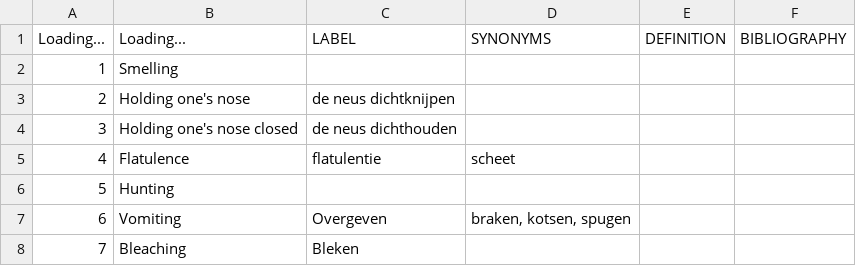
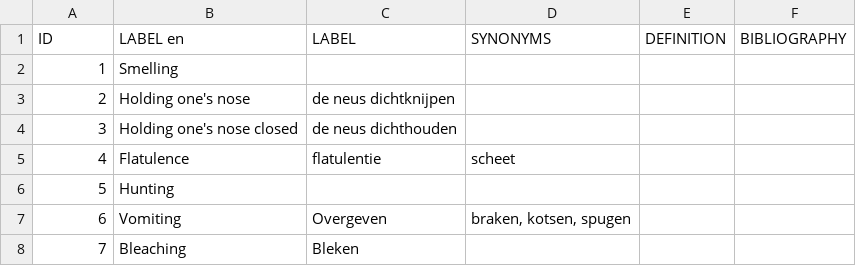
Before and after one commit to Odeuropa/vocabularies, a CSV file: raw/olfactory-gestures/nl.csv, drawn as a sheet; only a part is shown.

```diff
--- a/raw/olfactory-gestures/nl.csv
+++ b/raw/olfactory-gestures/nl.csv
@@ -1,2 +1,2 @@
-Loading...,Loading...,LABEL,SYNONYMS,DEFINITION,BIBLIOGRAPHY
+ID,LABEL en,LABEL,SYNONYMS,DEFINITION,BIBLIOGRAPHY
 1,Smelling,,,,
```
Also changed, not shown: raw/olfactory-gestures/it.csv, 1 other file.
